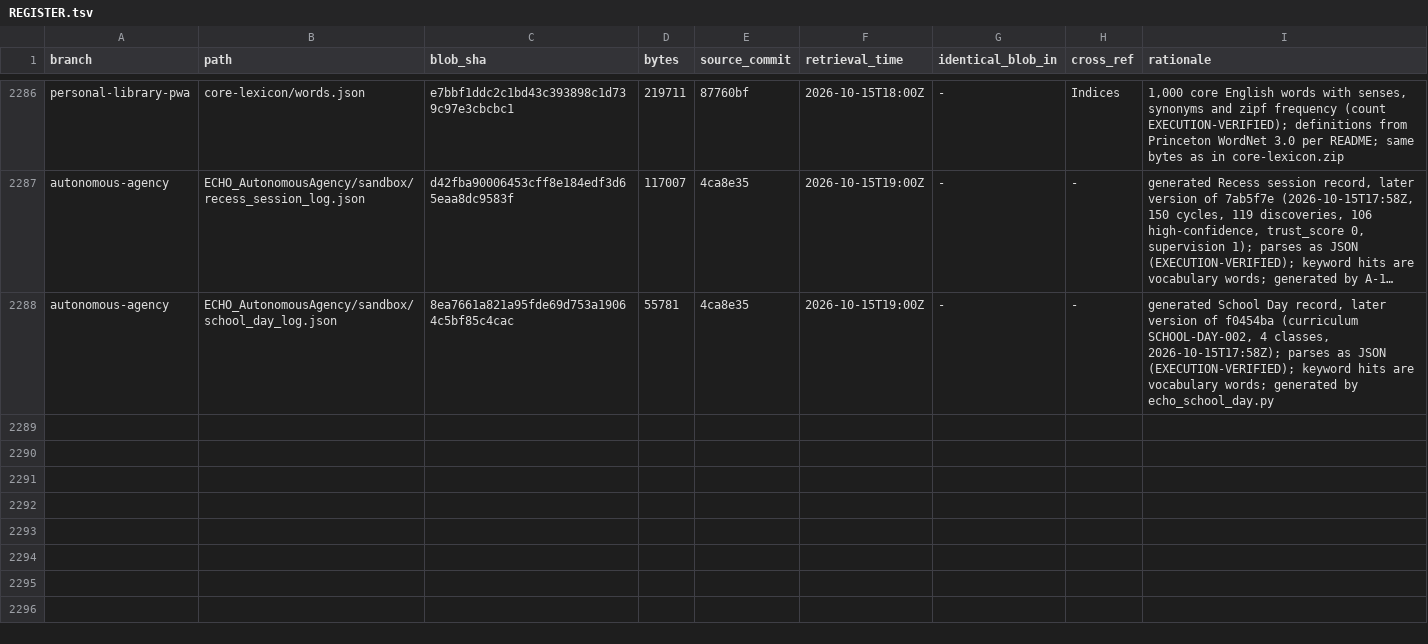
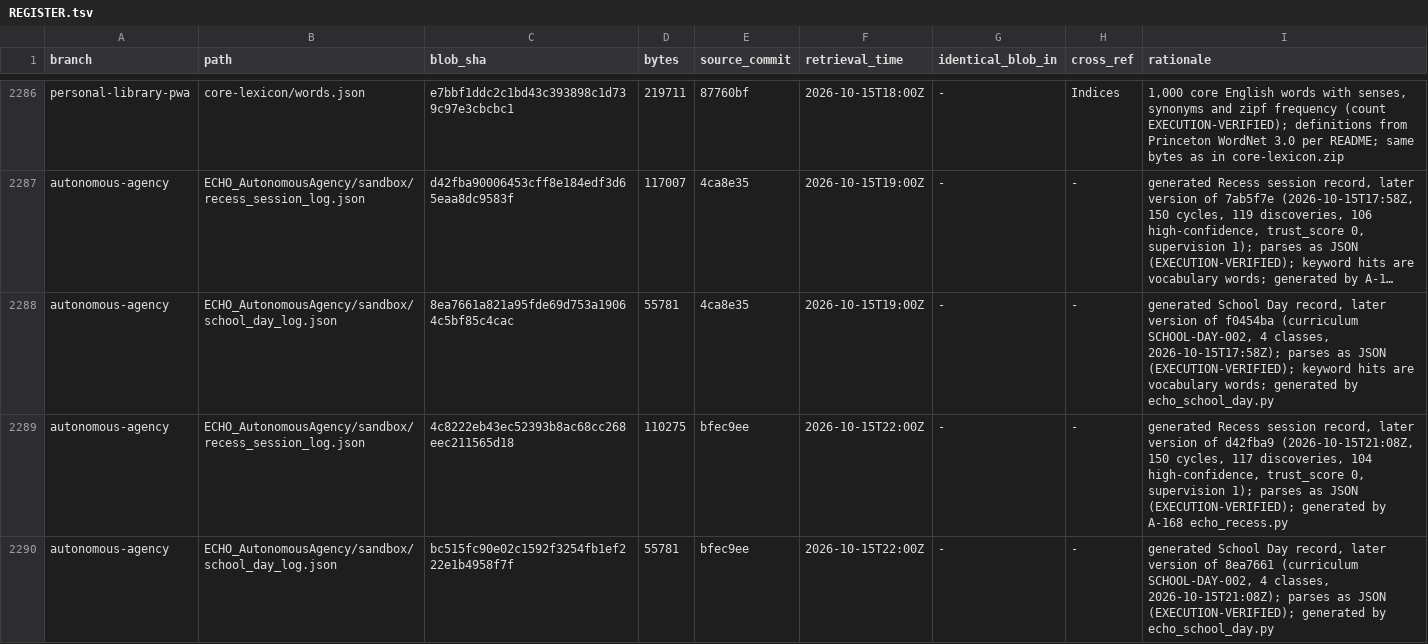
Before and after one commit to AGI144348Outlook/Echo_Green_Future, a TSV file: L2-library/Registries/REGISTER.tsv, drawn as a sheet; only a part is shown, gaps mark what is left out; long unchanged cells end in …; the diff names each change by its address in the sheet, - before the commit and + after, or states it on an @@ line.

```diff
--- a/L2-library/Registries/REGISTER.tsv
+++ b/L2-library/Registries/REGISTER.tsv
+row 2289: autonomous-agency | ECHO_AutonomousAgency/sandbox/recess_session_log.json | 4c8222eb43ec52393b8ac68cc268eec211565d18 | 110275 | bfec9ee | 2026-10-15T22:00Z | - | - | generated Recess session record, later version of d42fba9 (2026-10-15T21:08Z, 150 cycles, 117 discoveries, 104 high-confidence, trust_score 0, supervision 1); parses as JSON (EXECUTION-VERIFIED); generated by A-168 echo_recess.py
+row 2290: autonomous-agency | ECHO_AutonomousAgency/sandbox/school_day_log.json | bc515fc90e02c1592f3254fb1ef222e1b4958f7f | 55781 | bfec9ee | 2026-10-15T22:00Z | - | - | generated School Day record, later version of 8ea7661 (curriculum SCHOOL-DAY-002, 4 classes, 2026-10-15T21:08Z); parses as JSON (EXECUTION-VERIFIED); generated by echo_school_day.py
```
Also changed, not shown: 1 other file.
